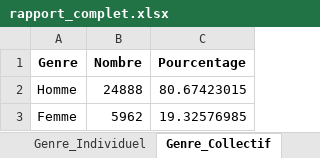
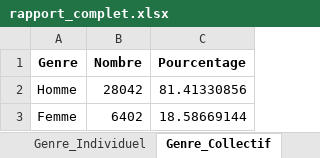
Before and after one commit to CHAHBG/Dashboard_Procasef, an Excel workbook: genre/rapport_complet.xlsx, sheet Genre_Collectif, drawn as a sheet; values as stored, in another font and other column widths than the file's, no borders; the diff names each change by its address in the sheet, - before the commit and + after, or states it on an @@ line.

```diff
--- a/genre/rapport_complet.xlsx (sheet Genre_Collectif)
+++ b/genre/rapport_complet.xlsx (sheet Genre_Collectif)
-B2 (Nombre): 24888
+B2 (Nombre): 28042
-C2 (Pourcentage): 80.67423015
+C2 (Pourcentage): 81.41330856
-B3 (Nombre): 5962
+B3 (Nombre): 6402
-C3 (Pourcentage): 19.32576985
+C3 (Pourcentage): 18.58669144
```
Also changed, not shown: sheet Analyse_Commune, sheet Récapitulatif_Genre, sheet Analyse_Trimestre, sheet Genre_Mandataires, sheet Genre_Individuel, sheet Genre_Total, genre/Genre par Commune.xlsx, genre/Genre par trimestre.xlsx, 1 other file.
